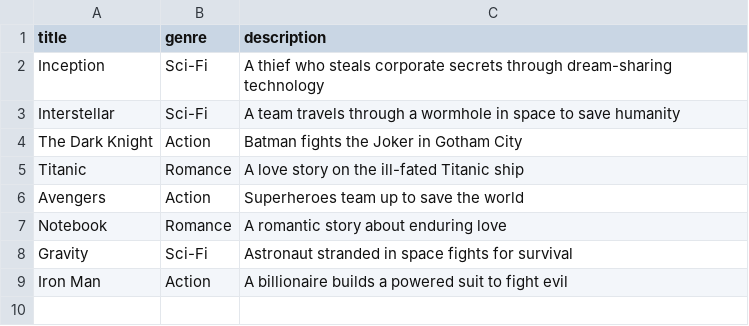
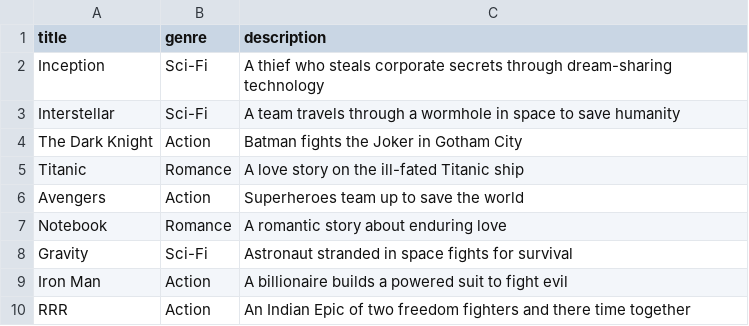
Before and after one commit to KrishnaSaiTejaSandalla/AI_ML-Models, a CSV file: Movie-Recommendation-System/data/movies.csv, drawn as a sheet.

Commit message:
Updated Movie-Recommendation-System

```diff
--- a/Movie-Recommendation-System/data/movies.csv
+++ b/Movie-Recommendation-System/data/movies.csv
@@ -9 +9,2 @@ Gravity,Sci-Fi,Astronaut stranded in space fights for survival
 Iron Man,Action,A billionaire builds a powered suit to fight evil
+RRR,Action,An Indian Epic of two freedom fighters and there time together
```
